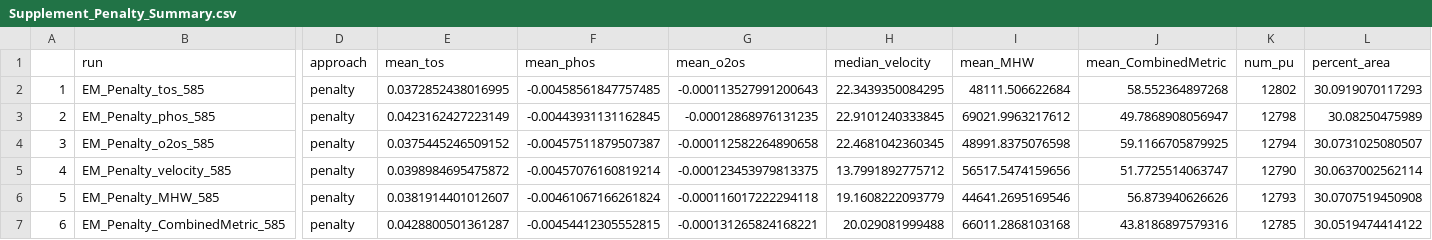
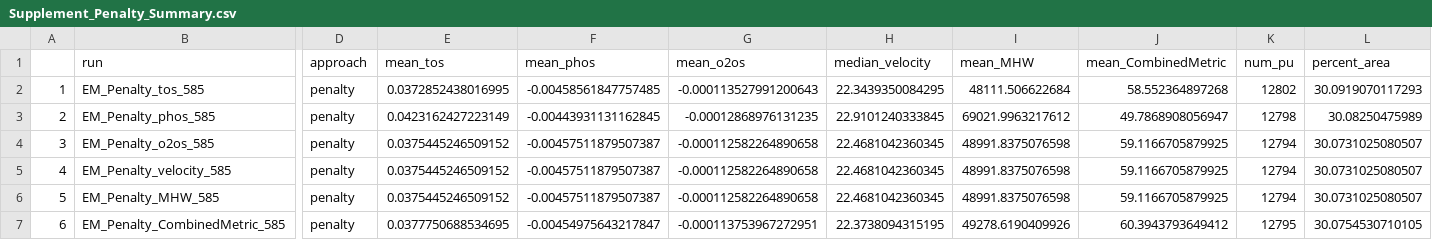
Before and after one commit to SnBuenafe/ClimateSmart_SPFramework, a CSV file: Output/summary/Supplement_Penalty_Summary.csv, drawn as a sheet; only a part is shown, gaps mark what is left out; the diff names each change by its address in the sheet, - before the commit and + after, or states it on an @@ line.

Commit message:
Rerun of Penalty  - Supplement

```diff
--- a/Output/summary/Supplement_Penalty_Summary.csv
+++ b/Output/summary/Supplement_Penalty_Summary.csv
-E5 (mean_tos): 0.0398984695475872
+E5 (mean_tos): 0.0375445246509152
-F5 (mean_phos): -0.00457076160819214
+F5 (mean_phos): -0.00457511879507387
-G5 (mean_o2os): -0.000123453979813375
+G5 (mean_o2os): -0.000112582264890658
-H5 (median_velocity): 13.7991892775712
+H5 (median_velocity): 22.4681042360345
-I5 (mean_MHW): 56517.5474159656
+I5 (mean_MHW): 48991.8375076598
-J5 (mean_CombinedMetric): 51.7725514063747
+J5 (mean_CombinedMetric): 59.1166705879925
-K5 (num_pu): 12790
+K5 (num_pu): 12794
-L5 (percent_area): 30.0637002562114
+L5 (percent_area): 30.0731025080507
-E6 (mean_tos): 0.0381914401012607
+E6 (mean_tos): 0.0375445246509152
-F6 (mean_phos): -0.00461067166261824
+F6 (mean_phos): -0.00457511879507387
-G6 (mean_o2os): -0.000116017222294118
+G6 (mean_o2os): -0.000112582264890658
-H6 (median_velocity): 19.1608222093779
+H6 (median_velocity): 22.4681042360345
-I6 (mean_MHW): 44641.2695169546
+I6 (mean_MHW): 48991.8375076598
-J6 (mean_CombinedMetric): 56.873940626626
+J6 (mean_CombinedMetric): 59.1166705879925
-K6 (num_pu): 12793
+K6 (num_pu): 12794
-L6 (percent_area): 30.0707519450908
+L6 (percent_area): 30.0731025080507
-E7 (mean_tos): 0.0428800501361287
+E7 (mean_tos): 0.0377750688534695
-F7 (mean_phos): -0.00454412305552815
+F7 (mean_phos): -0.00454975643217847
-G7 (mean_o2os): -0.000131265824168221
+G7 (mean_o2os): -0.000113753967272951
-H7 (median_velocity): 20.029081999488
+H7 (median_velocity): 22.3738094315195
-I7 (mean_MHW): 66011.2868103168
+I7 (mean_MHW): 49278.6190409926
-J7 (mean_CombinedMetric): 43.8186897579316
+J7 (mean_CombinedMetric): 60.3943793649412
-K7 (num_pu): 12785
+K7 (num_pu): 12795
-L7 (percent_area): 30.0519474414122
+L7 (percent_area): 30.0754530710105
```
Also changed, not shown: 8 other files.
